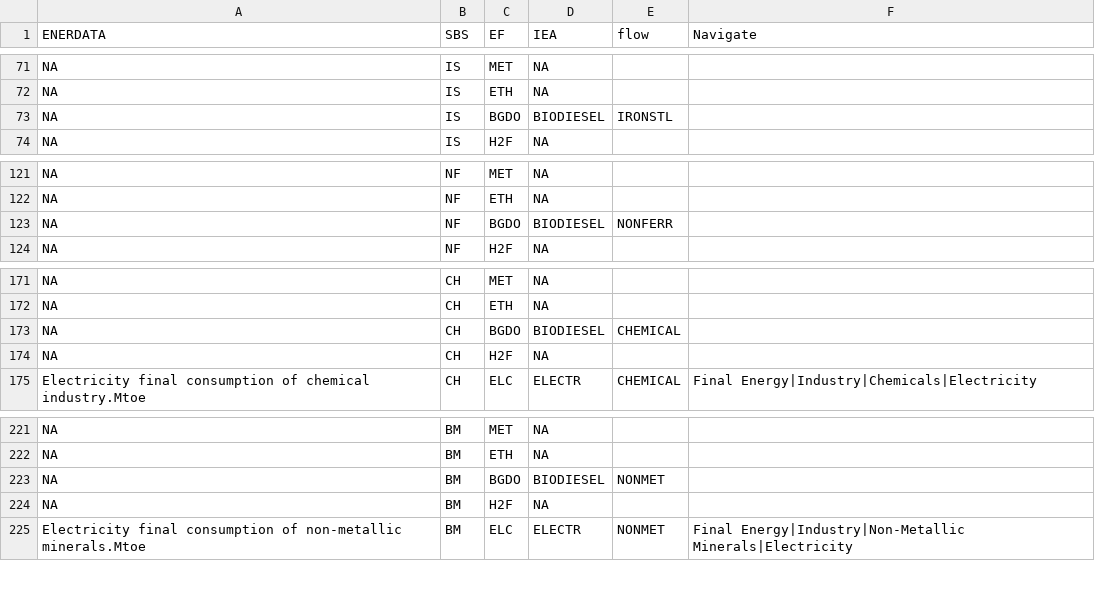
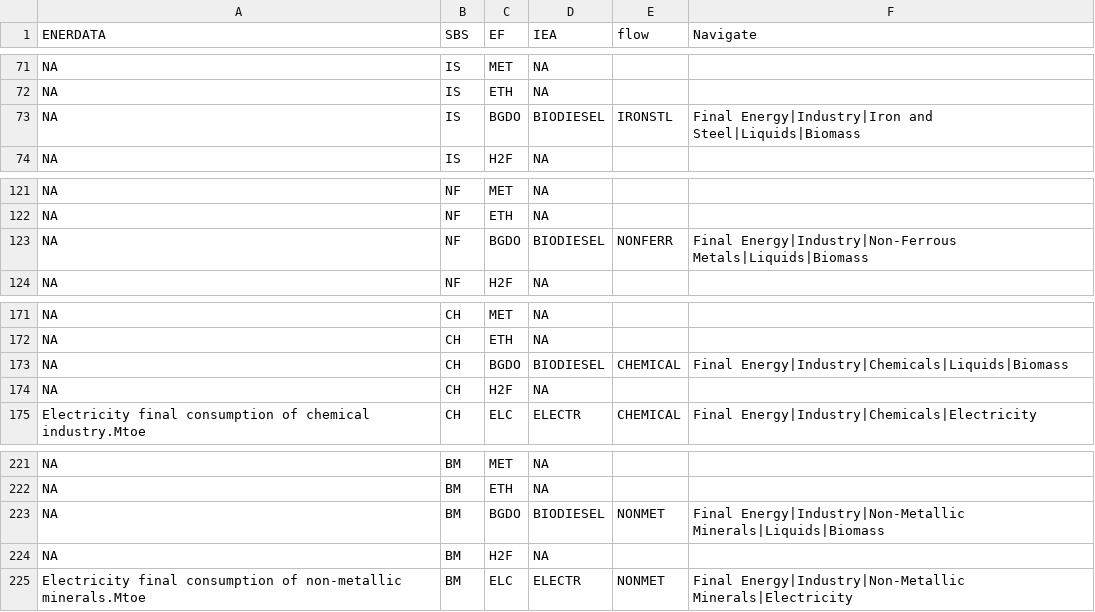
Before and after one commit to e3modelling/mrprom, a CSV file: inst/extdata/sectoral/prom-navigate-fucon-mapping.csv, drawn as a sheet; only a part is shown, gaps mark what is left out; the diff covers the shown part only.

Commit message:
add OI Industry minus sum of subsectors and extrapolate Navigate

```diff
--- a/inst/extdata/sectoral/prom-navigate-fucon-mapping.csv
+++ b/inst/extdata/sectoral/prom-navigate-fucon-mapping.csv
@@ -72,3 +72,3 @@ NA,IS,MET,NA,,
 NA,IS,ETH,NA,,
-NA,IS,BGDO,BIODIESEL,IRONSTL,
+NA,IS,BGDO,BIODIESEL,IRONSTL,Final Energy|Industry|Iron and Steel|Liquids|Biomass
 NA,IS,H2F,NA,,
@@ -122,3 +122,3 @@ NA,NF,MET,NA,,
 NA,NF,ETH,NA,,
-NA,NF,BGDO,BIODIESEL,NONFERR,
+NA,NF,BGDO,BIODIESEL,NONFERR,Final Energy|Industry|Non-Ferrous Metals|Liquids|Biomass
 NA,NF,H2F,NA,,
@@ -172,3 +172,3 @@ NA,CH,MET,NA,,
 NA,CH,ETH,NA,,
-NA,CH,BGDO,BIODIESEL,CHEMICAL,
+NA,CH,BGDO,BIODIESEL,CHEMICAL,Final Energy|Industry|Chemicals|Liquids|Biomass
 NA,CH,H2F,NA,,
@@ -222,3 +222,3 @@ NA,BM,MET,NA,,
 NA,BM,ETH,NA,,
-NA,BM,BGDO,BIODIESEL,NONMET,
+NA,BM,BGDO,BIODIESEL,NONMET,Final Energy|Industry|Non-Metallic Minerals|Liquids|Biomass
 NA,BM,H2F,NA,,
```
Also changed, not shown: 11 edited cells elsewhere in this file, 2 other files.
